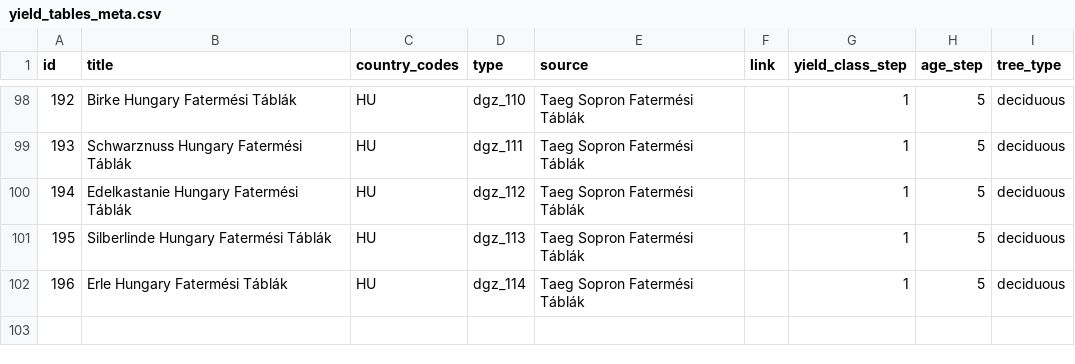
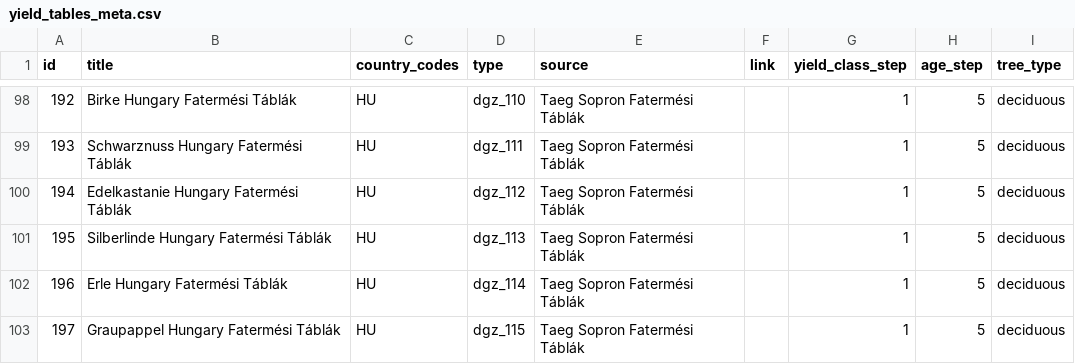
Before and after one commit to treely/openyieldtables, a CSV file: src/openyieldtables/data/yield_tables_meta.csv, drawn as a sheet; only a part is shown, gaps mark what is left out; the diff names each change by its address in the sheet, - before the commit and + after, or states it on an @@ line.

```diff
--- a/src/openyieldtables/data/yield_tables_meta.csv
+++ b/src/openyieldtables/data/yield_tables_meta.csv
+row 103: 197 | Graupappel Hungary Fatermési Táblák | HU | dgz_115 | Taeg Sopron Fatermési Táblák |  | 1 | 5 | deciduous
```
Also changed, not shown: src/openyieldtables/data/yield_tables.csv.
